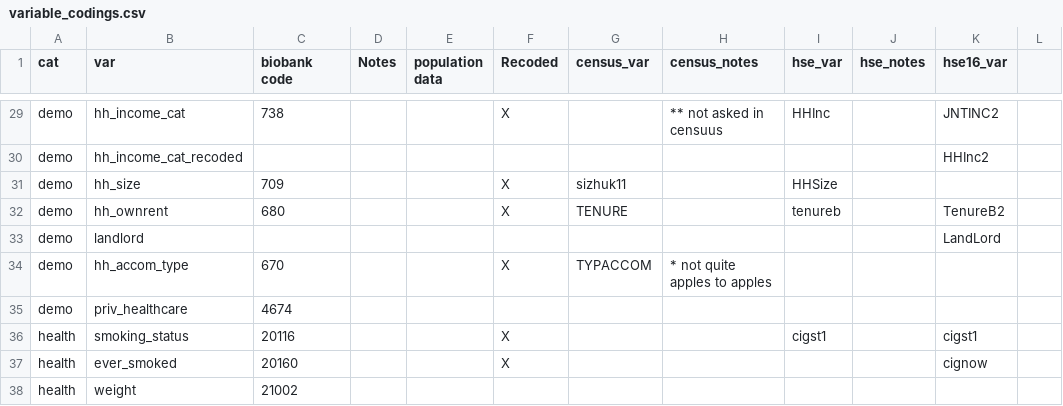
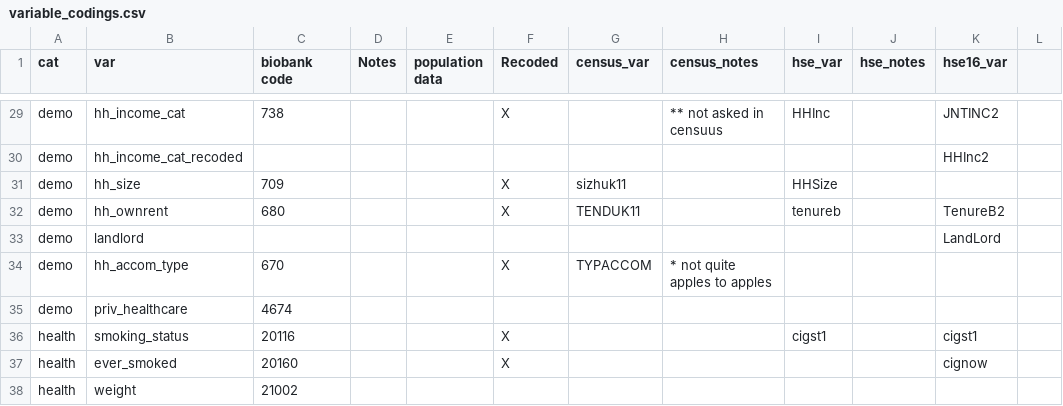
Before and after one commit to vcbradley/ukb-selection-bias, a CSV file: variable_codings.csv, drawn as a sheet; only a part is shown, gaps mark what is left out.

Commit message:
update census tenure variable

```diff
--- a/variable_codings.csv
+++ b/variable_codings.csv
@@ -31,3 +31,3 @@ demo,hh_income_cat_recoded,,,,,,,,,HHInc2,
 demo,hh_size,709,,,X,sizhuk11,,HHSize,,,
-demo,hh_ownrent,680,,,X,TENURE,,tenureb,,TenureB2,
+demo,hh_ownrent,680,,,X,TENDUK11,,tenureb,,TenureB2,
 demo,landlord,,,,,,,,,LandLord,
```
Also changed, not shown: 1 other file.
